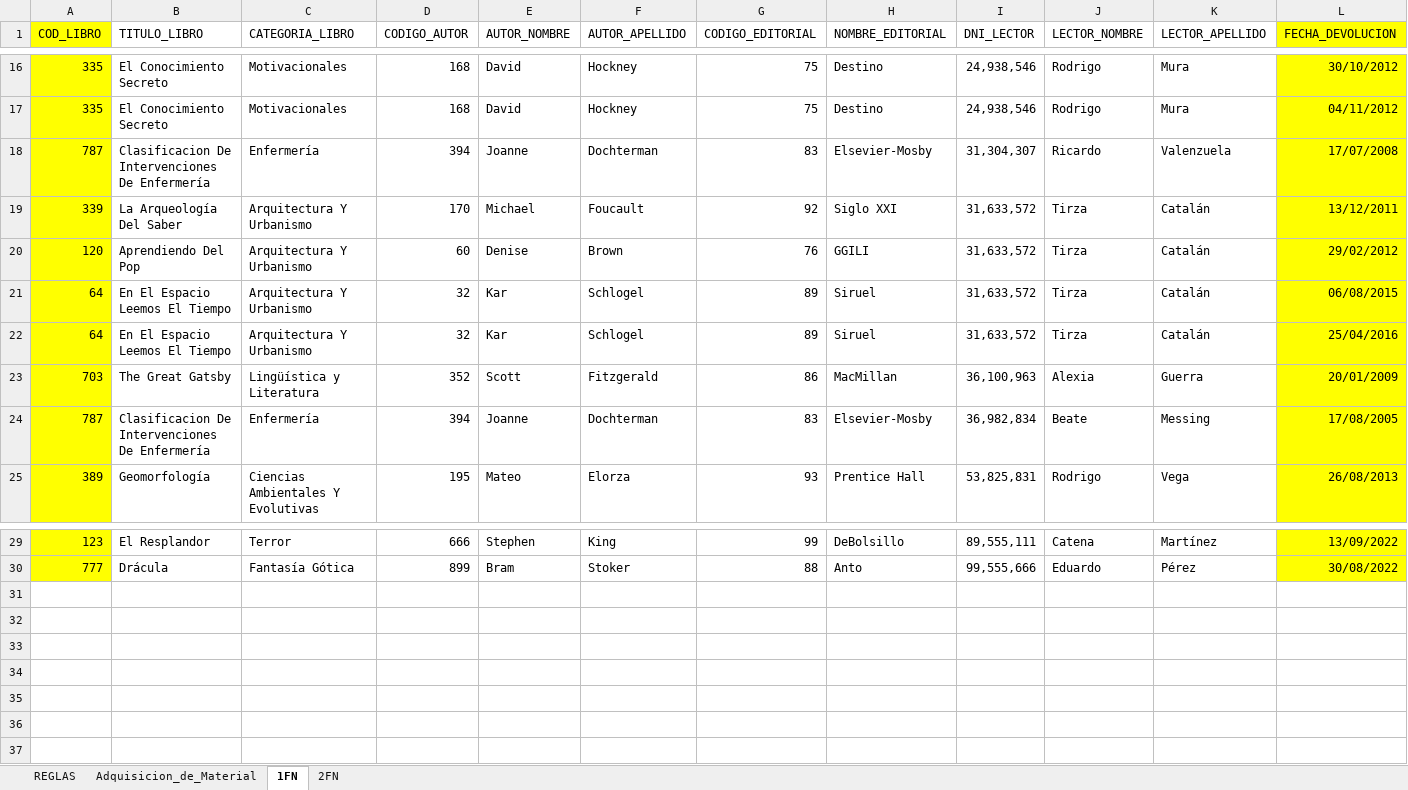
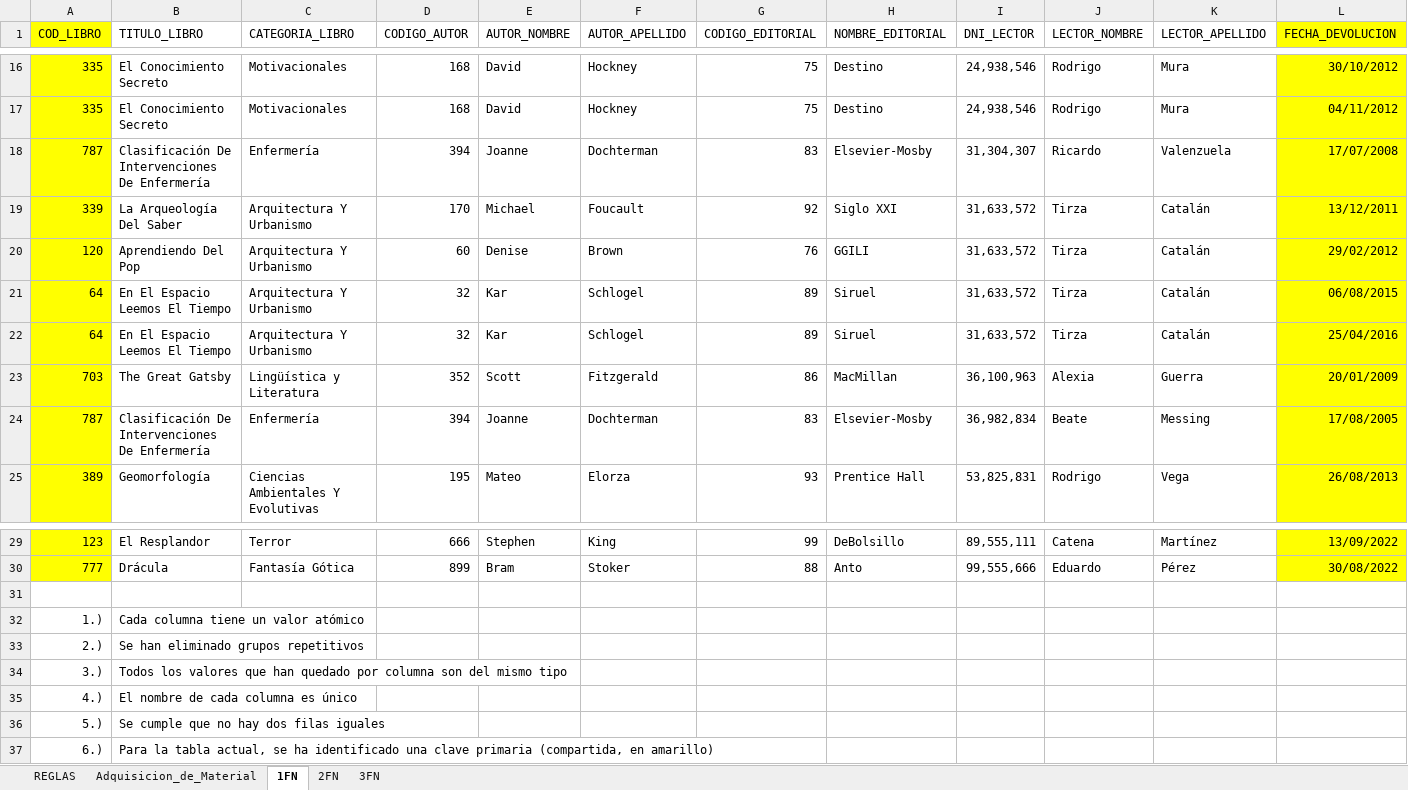
Before and after one commit to zherar7ordoya/AP4, an Excel workbook: [Base de Datos]/Itinerario 13 (2do Parcial)/Tabla Ensalada.xlsx, sheet 1FN, drawn as a sheet; only a part is shown, gaps mark what is left out; values as stored, in another font and other column widths than the file's, no borders; table styles not drawn; the diff names each change by its address in the sheet, - before the commit and + after, or states it on an @@ line.

```diff
--- a/[Base de Datos]/Itinerario 13 (2do Parcial)/Tabla Ensalada.xlsx (sheet 1FN)
+++ b/[Base de Datos]/Itinerario 13 (2do Parcial)/Tabla Ensalada.xlsx (sheet 1FN)
+sheet tab: 3FN
-B18 (TITULO_LIBRO): Clasificacion De Intervenciones De Enfermería
+B18 (TITULO_LIBRO): Clasificación De Intervenciones De Enfermería
-B24 (TITULO_LIBRO): Clasificacion De Intervenciones De Enfermería
+B24 (TITULO_LIBRO): Clasificación De Intervenciones De Enfermería
+row 31: (empty)
+row 32: 1.) | Cada columna tiene un valor atómico
+row 33: 2.) | Se han eliminado grupos repetitivos
+row 34: 3.) | Todos los valores que han quedado por columna son del mismo tipo
+row 35: 4.) | El nombre de cada columna es único
+row 36: 5.) | Se cumple que no hay dos filas iguales
+row 37: 6.) | Para la tabla actual, se ha identificado una clave primaria (compartida, en amarillo)
```
Also changed, not shown: sheet 2FN, 2 other files.
